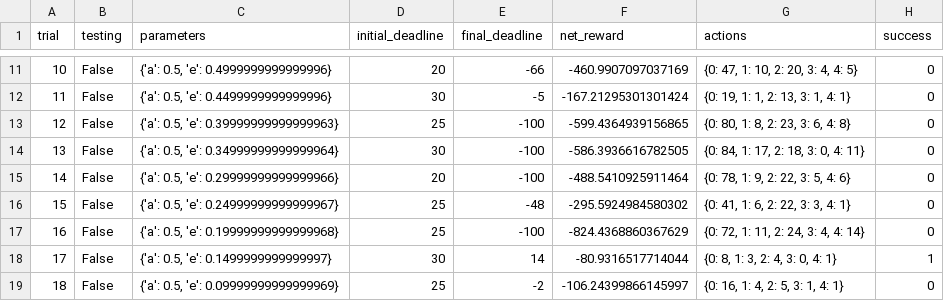
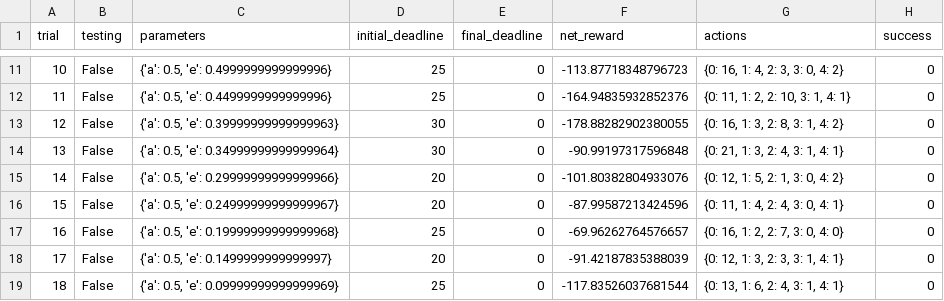
Before and after one commit to dconz13/smartcab, a CSV file: logs/sim_no-learning.csv, drawn as a sheet; only a part is shown, gaps mark what is left out; the diff covers the shown part only; the diff names each change by its address in the sheet, - before the commit and + after, or states it on an @@ line.

```diff
--- a/logs/sim_no-learning.csv
+++ b/logs/sim_no-learning.csv
@@ column A (trial) renumbered between rows 4 and 30 @@
-D11 (initial_deadline): 20
+D11 (initial_deadline): 25
-E11 (final_deadline): -66
+E11 (final_deadline): 0
-F11 (net_reward): -460.9907097037169
+F11 (net_reward): -113.87718348796723
-G11 (actions): {0: 47, 1: 10, 2: 20, 3: 4, 4: 5}
+G11 (actions): {0: 16, 1: 4, 2: 3, 3: 0, 4: 2}
-D12 (initial_deadline): 30
+D12 (initial_deadline): 25
-E12 (final_deadline): -5
+E12 (final_deadline): 0
-F12 (net_reward): -167.21295301301424
+F12 (net_reward): -164.94835932852376
-G12 (actions): {0: 19, 1: 1, 2: 13, 3: 1, 4: 1}
+G12 (actions): {0: 11, 1: 2, 2: 10, 3: 1, 4: 1}
-D13 (initial_deadline): 25
+D13 (initial_deadline): 30
-E13:E15 (final_deadline): -100
+E13:E15 (final_deadline): 0
-F13 (net_reward): -599.4364939156865
+F13 (net_reward): -178.88282902380055
-G13 (actions): {0: 80, 1: 8, 2: 23, 3: 6, 4: 8}
+G13 (actions): {0: 16, 1: 3, 2: 8, 3: 1, 4: 2}
-F14 (net_reward): -586.3936616782505
+F14 (net_reward): -90.99197317596848
-G14 (actions): {0: 84, 1: 17, 2: 18, 3: 0, 4: 11}
+G14 (actions): {0: 21, 1: 3, 2: 4, 3: 1, 4: 1}
-F15 (net_reward): -488.5410925911464
+F15 (net_reward): -101.80382804933076
-G15 (actions): {0: 78, 1: 9, 2: 22, 3: 5, 4: 6}
+G15 (actions): {0: 12, 1: 5, 2: 1, 3: 0, 4: 2}
-D16 (initial_deadline): 25
+D16 (initial_deadline): 20
-E16 (final_deadline): -48
+E16 (final_deadline): 0
-F16 (net_reward): -295.5924984580302
+F16 (net_reward): -87.99587213424596
-G16 (actions): {0: 41, 1: 6, 2: 22, 3: 3, 4: 1}
+G16 (actions): {0: 11, 1: 4, 2: 4, 3: 0, 4: 1}
-E17 (final_deadline): -100
+E17 (final_deadline): 0
-F17 (net_reward): -824.4368860367629
+F17 (net_reward): -69.96262764576657
-G17 (actions): {0: 72, 1: 11, 2: 24, 3: 4, 4: 14}
+G17 (actions): {0: 16, 1: 2, 2: 7, 3: 0, 4: 0}
-D18 (initial_deadline): 30
+D18 (initial_deadline): 20
-E18 (final_deadline): 14
+E18 (final_deadline): 0
-F18 (net_reward): -80.9316517714044
+F18 (net_reward): -91.42187835388039
-G18 (actions): {0: 8, 1: 3, 2: 4, 3: 0, 4: 1}
+G18 (actions): {0: 12, 1: 3, 2: 3, 3: 1, 4: 1}
-H18 (success): 1
+H18 (success): 0
-E19 (final_deadline): -2
+E19 (final_deadline): 0
-F19 (net_reward): -106.24399866145997
+F19 (net_reward): -117.83526037681544
-G19 (actions): {0: 16, 1: 4, 2: 5, 3: 1, 4: 1}
+G19 (actions): {0: 13, 1: 6, 2: 4, 3: 1, 4: 1}
```
Also changed, not shown: 10 added rows, 1 removed row and 41 edited cells elsewhere in this file, logs/sim_default-learning.csv, 10 other files.
